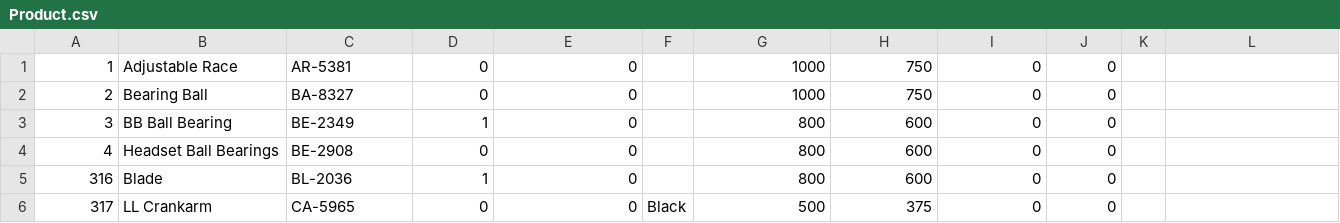
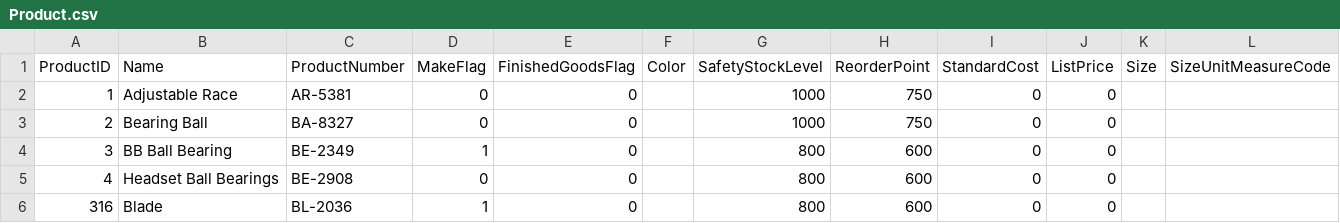
Before and after one commit to vstrien/academy, a CSV file: week-2/casus-bestanden/Product.csv, drawn as a sheet; only a part is shown; the shorter side is filled out with more unchanged rows; rows hold the shown columns only; the diff names each change by its address in the sheet, - before the commit and + after, or states it on an @@ line.

```diff
--- a/week-2/casus-bestanden/Product.csv
+++ b/week-2/casus-bestanden/Product.csv
+row 1: ProductID | Name | ProductNumber | MakeFlag | FinishedGoodsFlag | Color | SafetyStockLevel | ReorderPoint | StandardCost | ListPrice | Size | SizeUnitMeasureCode
```
Also changed, not shown: week-2/casus-bestanden/ProductCategory.csv, week-2/casus-bestanden/ProductSubcategory.csv, 1 other file.
